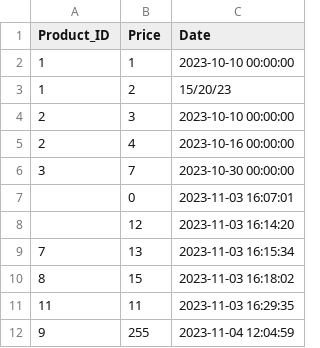
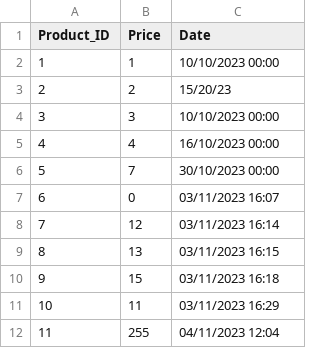
Before and after one commit to laytonprend/POS-Solution, a CSV file: price.csv, drawn as a sheet.

Commit message:
Update price.csv

```diff
--- a/price.csv
+++ b/price.csv
@@ -1,12 +1,12 @@
 Product_ID,Price,Date
-1,1,2023-10-10 00:00:00
-1,2,15/20/23
-2,3,2023-10-10 00:00:00
-2,4,2023-10-16 00:00:00
-3,7,2023-10-30 00:00:00
-,0,2023-11-03 16:07:01
-,12,2023-11-03 16:14:20
-7,13,2023-11-03 16:15:34
-8,15,2023-11-03 16:18:02
-11,11,2023-11-03 16:29:35
-9,255,2023-11-04 12:04:59
+1,1,10/10/2023 00:00
+2,2,15/20/23
+3,3,10/10/2023 00:00
+4,4,16/10/2023 00:00
+5,7,30/10/2023 00:00
+6,0,03/11/2023 16:07
+7,12,03/11/2023 16:14
+8,13,03/11/2023 16:15
+9,15,03/11/2023 16:18
+10,11,03/11/2023 16:29
+11,255,04/11/2023 12:04
```
